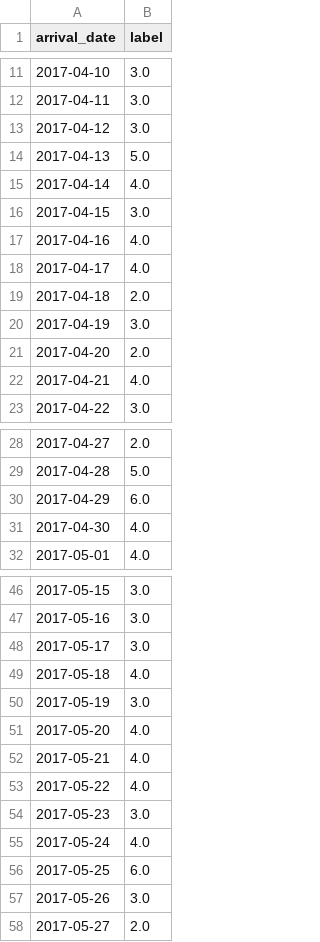
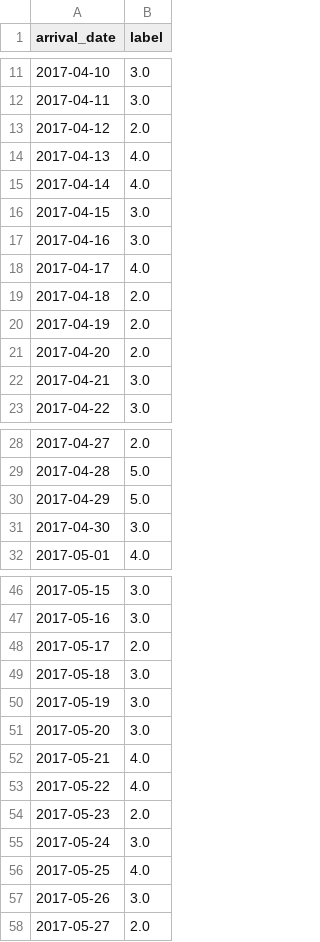
Before and after one commit to joe0123/Daily-Revenue-Predictor, a CSV file: result.csv, drawn as a sheet; only a part is shown, gaps mark what is left out; the diff covers the shown part only.

```diff
--- a/result.csv
+++ b/result.csv
@@ -12,12 +12,12 @@ arrival_date,label
 2017-04-11,3.0
-2017-04-12,3.0
-2017-04-13,5.0
+2017-04-12,2.0
+2017-04-13,4.0
 2017-04-14,4.0
 2017-04-15,3.0
-2017-04-16,4.0
+2017-04-16,3.0
 2017-04-17,4.0
 2017-04-18,2.0
-2017-04-19,3.0
+2017-04-19,2.0
 2017-04-20,2.0
-2017-04-21,4.0
+2017-04-21,3.0
 2017-04-22,3.0
@@ -29,4 +29,4 @@ arrival_date,label
 2017-04-28,5.0
-2017-04-29,6.0
-2017-04-30,4.0
+2017-04-29,5.0
+2017-04-30,3.0
 2017-05-01,4.0
@@ -47,11 +47,11 @@ arrival_date,label
 2017-05-16,3.0
-2017-05-17,3.0
-2017-05-18,4.0
+2017-05-17,2.0
+2017-05-18,3.0
 2017-05-19,3.0
-2017-05-20,4.0
+2017-05-20,3.0
 2017-05-21,4.0
 2017-05-22,4.0
-2017-05-23,3.0
-2017-05-24,4.0
-2017-05-25,6.0
+2017-05-23,2.0
+2017-05-24,3.0
+2017-05-25,4.0
 2017-05-26,3.0
```
Also changed, not shown: 28 edited cells elsewhere in this file, 7 other files.
